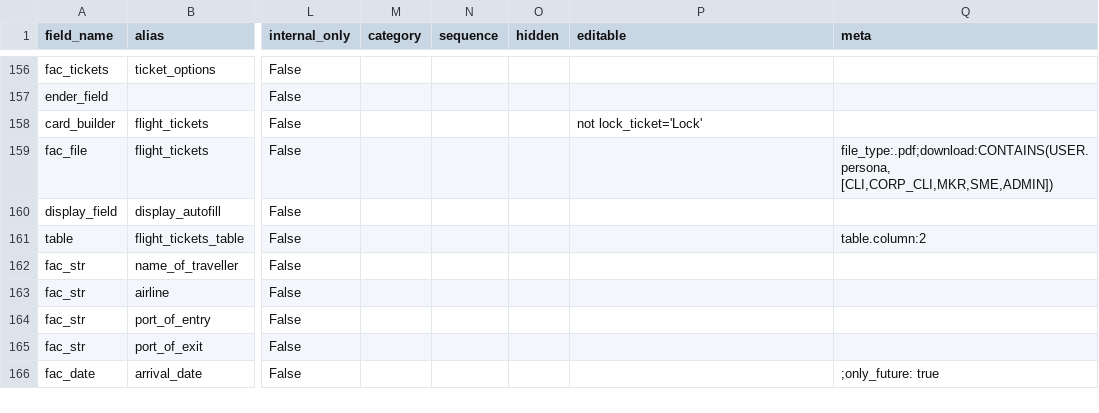
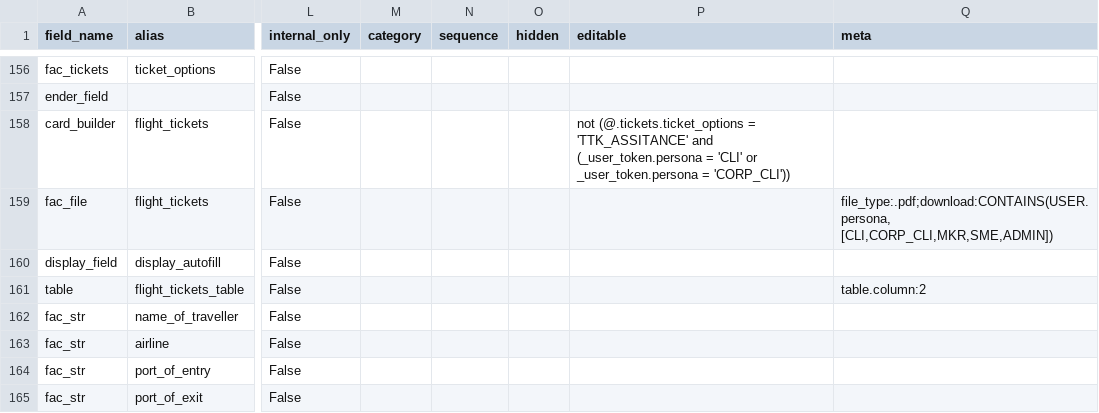
Before and after one commit to lyikadmin/lyik_ttk, a CSV file: deployment_templates/forms/TTK_Indonesia_20251201.csv, drawn as a sheet; only a part is shown, gaps mark what is left out; the shorter side is filled out with more unchanged rows; the diff names each change by its address in the sheet, - before the commit and + after, or states it on an @@ line.

```diff
--- a/deployment_templates/forms/TTK_Indonesia_20251201.csv
+++ b/deployment_templates/forms/TTK_Indonesia_20251201.csv
-P158 (editable): not lock_ticket='Lock'
+P158 (editable): not (@.tickets.ticket_options = 'TTK_ASSITANCE' and (_user_token.persona = 'CLI' or _user_token.persona = 'CORP_CLI'))
```
Also changed, not shown: deployment_templates/forms/TTK_Saudi_20251201.csv, deployment_templates/forms/TTK_Taiwan_20251203.csv, 15 other files.
